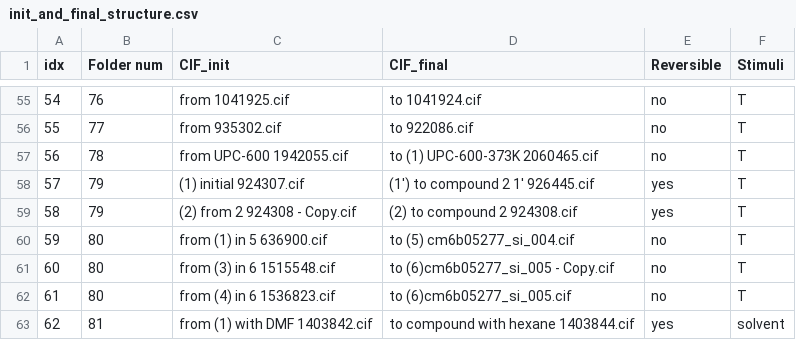
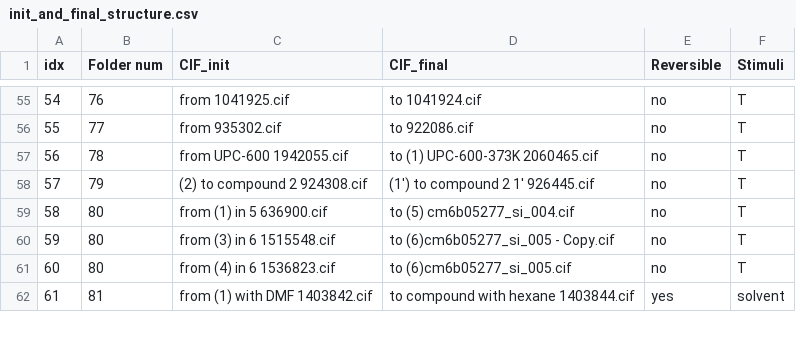
Before and after one commit to SpongeFrogy/TMOF, a CSV file: database/csv/init_and_final_structure.csv, drawn as a sheet; only a part is shown, gaps mark what is left out; removed rows and columns are numbered as before the commit, all else as after; the diff names each change by its address in the sheet, - before the commit and + after, or states it on an @@ line.

Commit message:
remove errors cifs and csv database

```diff
--- a/database/csv/init_and_final_structure.csv
+++ b/database/csv/init_and_final_structure.csv
-C58 (CIF_init): (1) initial 924307.cif
+C58 (CIF_init): (2) to compound 2 924308.cif
-E58 (Reversible): yes
+E58 (Reversible): no
-row 59: 58 | 79 | (2) from 2 924308 - Copy.cif | (2) to compound 2 924308.cif | yes | T
@@ column A (idx) renumbered from row 59 down @@
```
Also changed, not shown: database/csv/only_init_structure.csv, 2 other files.
